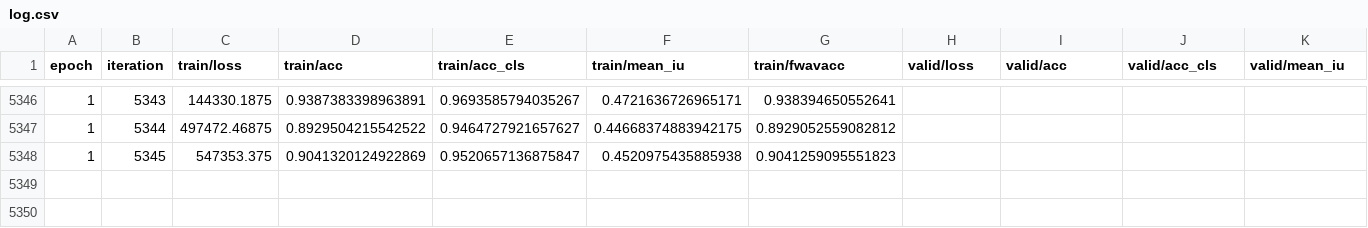
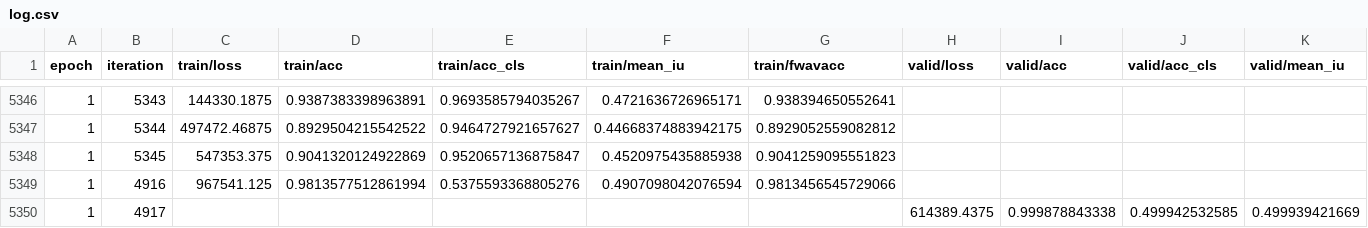
Before and after one commit to eivindeb/pytorch-fcn, a CSV file: examples/radar/logs/MODEL-fcn32s_CFG-001_WEIGHT_DECAY-0.0005_LR-4e-12_MOMENTUM-0.99_INTERVAL_VALIDATE-4915_MAX_ITERATION-100000_VCS-b'68d3328'_TIME-20171116-175444/log.csv, drawn as a sheet; only a part is shown, gaps mark what is left out; rows hold the shown columns only; the diff names each change by its address in the sheet, - before the commit and + after, or states it on an @@ line.

Commit message:
progress commit iteration 4917

```diff
--- a/examples/radar/logs/MODEL-fcn32s_CFG-001_WEIGHT_DECAY-0.0005_LR-4e-12_MOMENTUM-0.99_INTERVAL_VALIDATE-4915_MAX_ITERATION-100000_VCS-b'68d3328'_TIME-20171116-175444/log.csv
+++ b/examples/radar/logs/MODEL-fcn32s_CFG-001_WEIGHT_DECAY-0.0005_LR-4e-12_MOMENTUM-0.99_INTERVAL_VALIDATE-4915_MAX_ITERATION-100000_VCS-b'68d3328'_TIME-20171116-175444/log.csv
+row 5349: 1 | 4916 | 967541.125 | 0.9813577512861994 | 0.5375593368805276 | 0.4907098042076594 | 0.9813456545729066
+row 5350: 1 | 4917 |  |  |  |  |  | 614389.4375 | 0.999878843338 | 0.499942532585 | 0.499939421669
```
Also changed, not shown: 1 other file.
